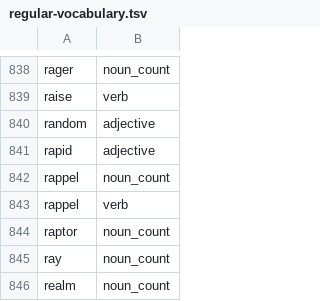
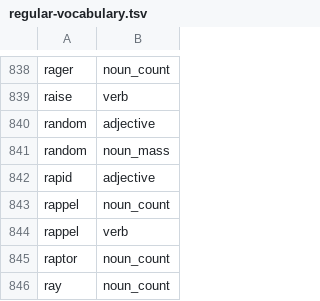
Before and after one commit to msmorgan/deckmaste.rs, a TSV file: crates/deckmaste_english/src/regular-vocabulary.tsv, drawn as a sheet; only a part is shown, gaps mark what is left out; the shorter side is filled out with more unchanged rows.

Commit message:
english: activation-cost round (label peel to flavor header, or-alternatives, at random, NP and/or)

```diff
--- a/crates/deckmaste_english/src/regular-vocabulary.tsv
+++ b/crates/deckmaste_english/src/regular-vocabulary.tsv
@@ -840,2 +840,3 @@ raise	verb
 random	adjective
+random	noun_mass
 rapid	adjective
```
Also changed, not shown: 7 other files.
